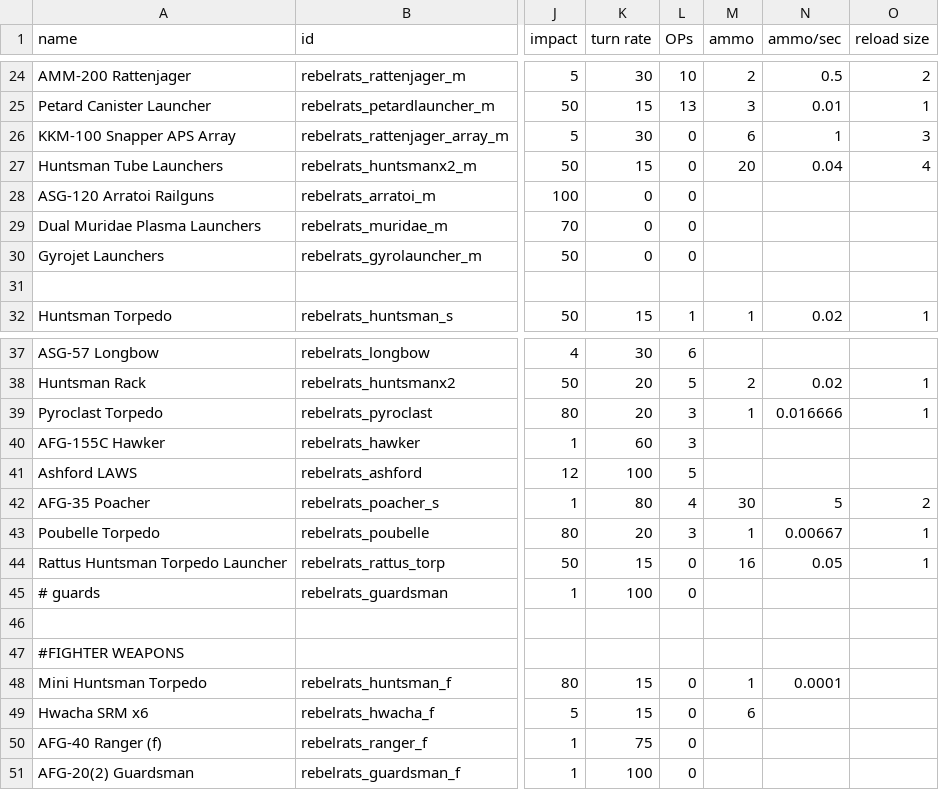
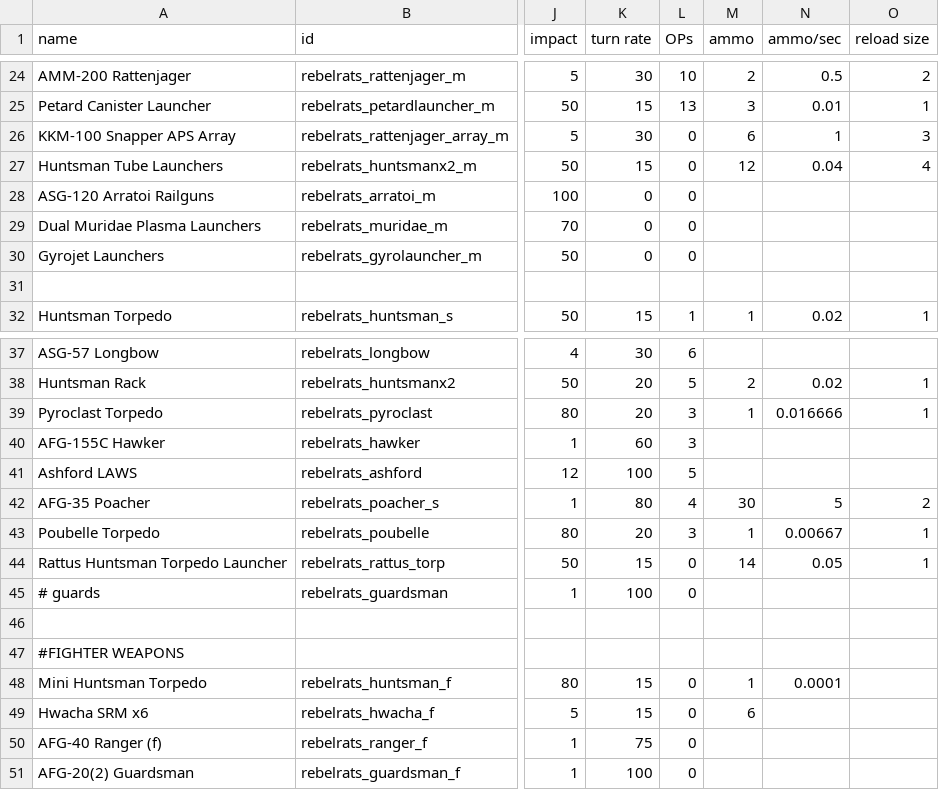
Before and after one commit to masterraven19/Rebel-Rats, a CSV file: data/weapons/weapon_data.csv, drawn as a sheet; only a part is shown, gaps mark what is left out; the diff names each change by its address in the sheet, - before the commit and + after, or states it on an @@ line.

Commit message:
Nerfed Rattus and Mus launchers

```diff
--- a/data/weapons/weapon_data.csv
+++ b/data/weapons/weapon_data.csv
-M27 (ammo): 20
+M27 (ammo): 12
-M44 (ammo): 16
+M44 (ammo): 14
```
Also changed, not shown: 1 other file.
